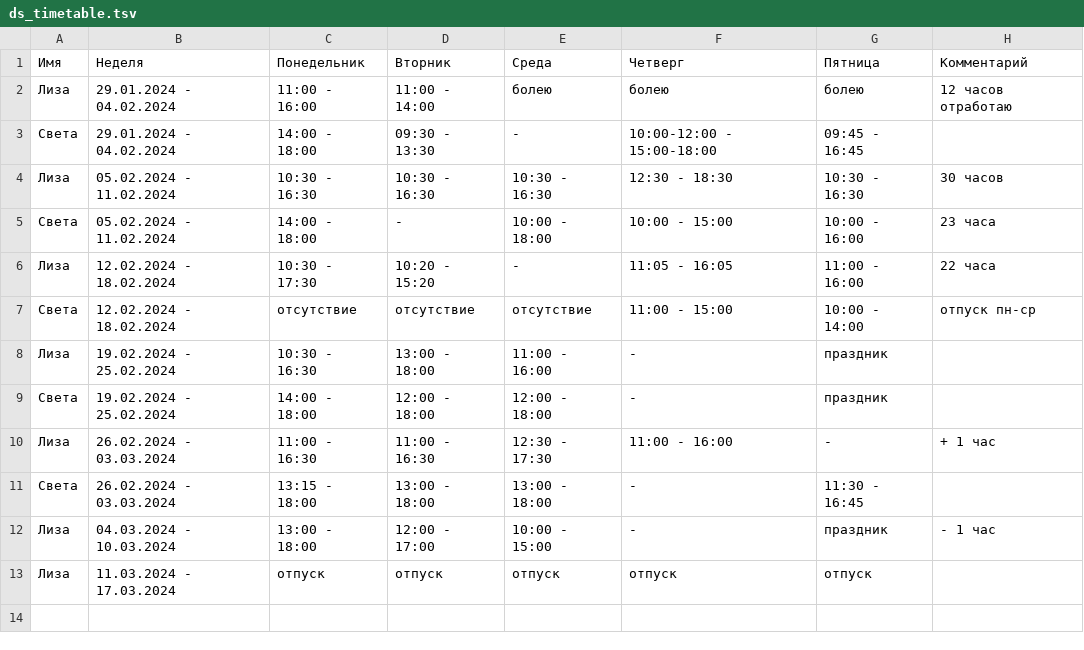
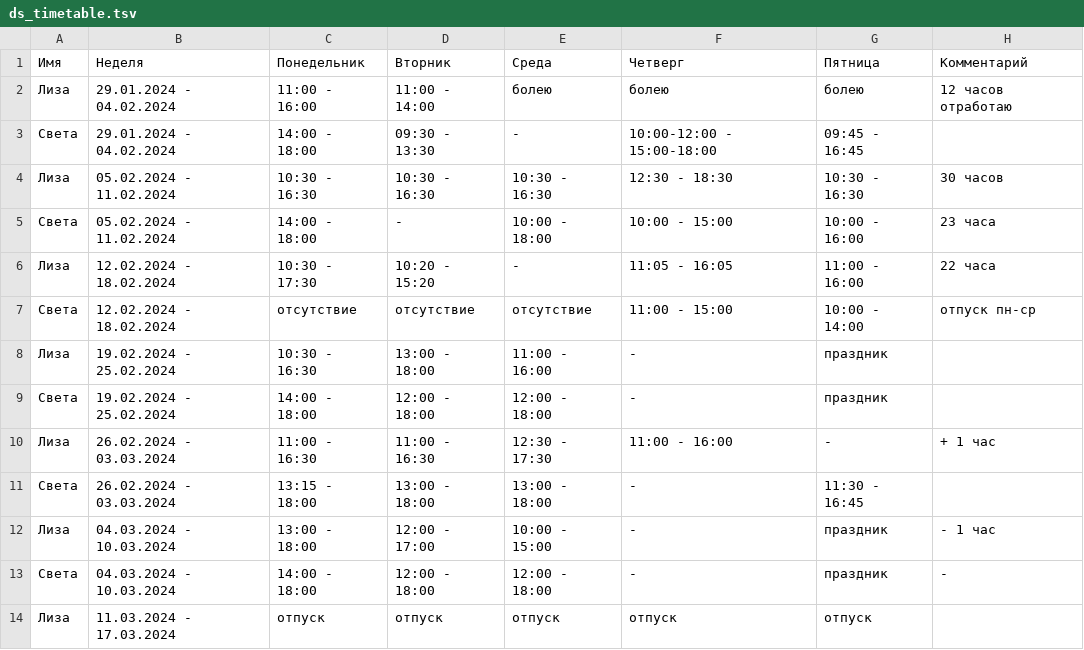
Before and after one commit to oadb-ds/timetable, a TSV file: ds_timetable.tsv, drawn as a sheet; the diff names each change by its address in the sheet, - before the commit and + after, or states it on an @@ line.

Commit message:
Update ds_timetable.tsv

```diff
--- a/ds_timetable.tsv
+++ b/ds_timetable.tsv
+row 13: Света | 04.03.2024 - 10.03.2024 | 14:00 - 18:00 | 12:00 - 18:00 | 12:00 - 18:00 | - | праздник | -
```
